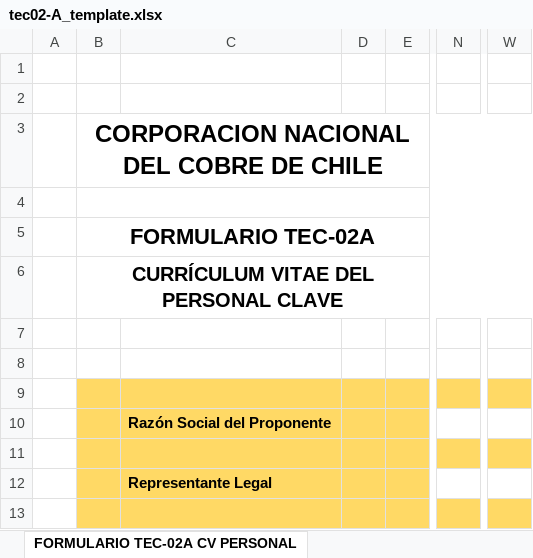
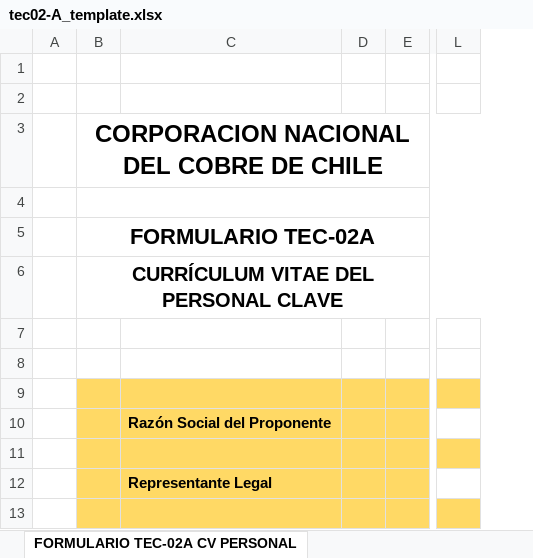
Before and after one commit to paoloncm/afk-gestionpersonas, an Excel workbook: static/templates/tec02-A_template.xlsx, sheet FORMULARIO TEC-02A CV PERSONAL, drawn as a sheet; only a part is shown, gaps mark what is left out; values as stored, in another font and other column widths than the file's, no borders; charts and pictures not drawn; removed rows and columns are numbered as before the commit, all else as after; the diff names each change by its address in the sheet, - before the commit and + after, or states it on an @@ line.

Commit message:
Add files via upload

```diff
--- a/static/templates/tec02-A_template.xlsx (sheet FORMULARIO TEC-02A CV PERSONAL)
+++ b/static/templates/tec02-A_template.xlsx (sheet FORMULARIO TEC-02A CV PERSONAL)
-column D, empty
+column D, empty
+column L, empty
-column N, empty
-column W, empty
```
Also changed, not shown: charts or pictures.
